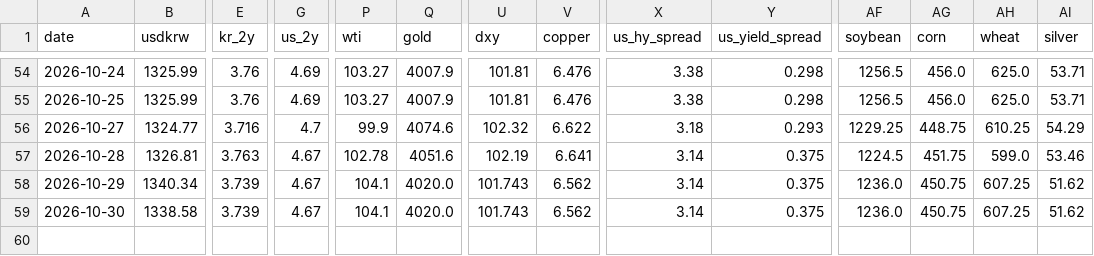
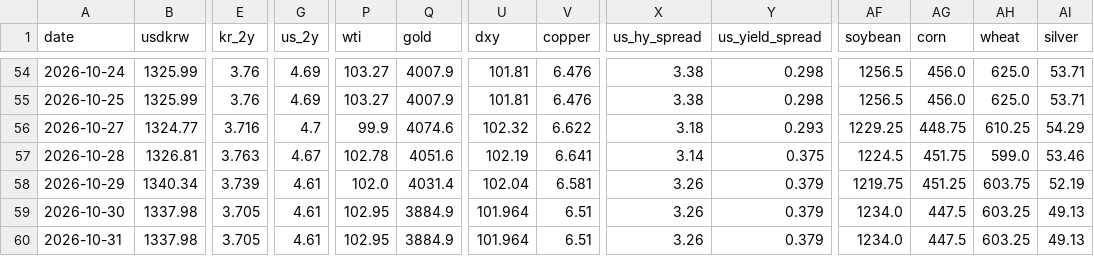
Before and after one commit to rkrjrl-ctrl/claude_drive, a CSV file: data/history.csv, drawn as a sheet; only a part is shown, gaps mark what is left out; rows hold the shown columns only; the diff covers the shown part only; the diff names each change by its address in the sheet, - before the commit and + after, or states it on an @@ line.

```diff
--- a/data/history.csv
+++ b/data/history.csv
-G58:G59 (us_2y): 4.67
+G58:G59 (us_2y): 4.61
-P58 (wti): 104.1
+P58 (wti): 102.0
-Q58 (gold): 4020.0
+Q58 (gold): 4031.4
-U58 (dxy): 101.743
+U58 (dxy): 102.04
-V58 (copper): 6.562
+V58 (copper): 6.581
-X58:X59 (us_hy_spread): 3.14
+X58:X59 (us_hy_spread): 3.26
-Y58:Y59 (us_yield_spread): 0.375
+Y58:Y59 (us_yield_spread): 0.379
-AF58 (soybean): 1236.0
+AF58 (soybean): 1219.75
-AG58 (corn): 450.75
+AG58 (corn): 451.25
-AH58 (wheat): 607.25
+AH58 (wheat): 603.75
-AI58 (silver): 51.62
+AI58 (silver): 52.19
-B59 (usdkrw): 1338.58
+B59 (usdkrw): 1337.98
-E59 (kr_2y): 3.739
+E59 (kr_2y): 3.705
-P59 (wti): 104.1
+P59 (wti): 102.95
-Q59 (gold): 4020.0
+Q59 (gold): 3884.9
-U59 (dxy): 101.743
+U59 (dxy): 101.964
-V59 (copper): 6.562
+V59 (copper): 6.51
-AF59 (soybean): 1236.0
+AF59 (soybean): 1234.0
-AG59 (corn): 450.75
+AG59 (corn): 447.5
-AH59 (wheat): 607.25
+AH59 (wheat): 603.25
-AI59 (silver): 51.62
+AI59 (silver): 49.13
+row 60: 2026-10-31 | 1337.98 | 3.705 | 4.61 | 102.95 | 3884.9 | 101.964 | 6.51 | 3.26 | 0.379 | 1234.0 | 447.5 | 603.25 | 49.13
```
Also changed, not shown: 17 edited cells elsewhere in this file, data/long_term/cac.csv, data/long_term/dax.csv, 31 other files.
